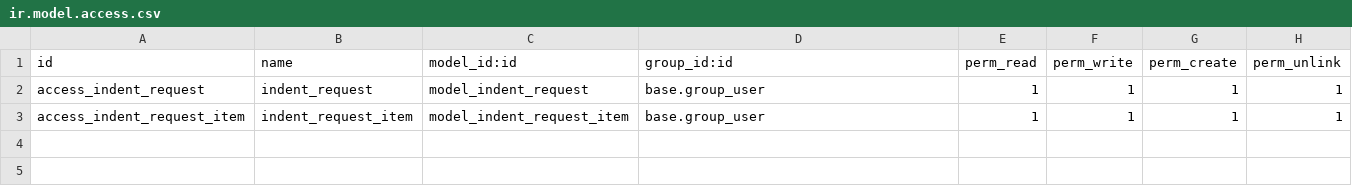
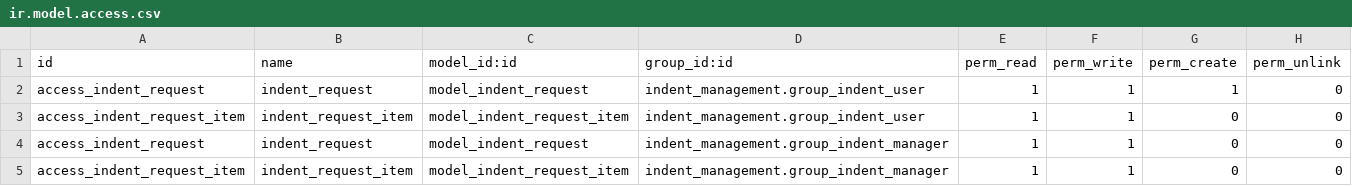
Before and after one commit to mehedi360272/indent_management, a CSV file: security/ir.model.access.csv, drawn as a sheet.

Commit message:
user group created

```diff
--- a/security/ir.model.access.csv
+++ b/security/ir.model.access.csv
@@ -1,3 +1,5 @@
 id,name,model_id:id,group_id:id,perm_read,perm_write,perm_create,perm_unlink
-access_indent_request,indent_request,model_indent_request,base.group_user,1,1,1,1
-access_indent_request_item,indent_request_item,model_indent_request_item,base.group_user,1,1,1,1
+access_indent_request,indent_request,model_indent_request,indent_management.group_indent_user,1,1,1,0
+access_indent_request_item,indent_request_item,model_indent_request_item,indent_management.group_indent_user,1,1,0,0
+access_indent_request,indent_request,model_indent_request,indent_management.group_indent_manager,1,1,0,0
+access_indent_request_item,indent_request_item,model_indent_request_item,indent_management.group_indent_manager,1,1,0,0
```
Also changed, not shown: 2 other files.
